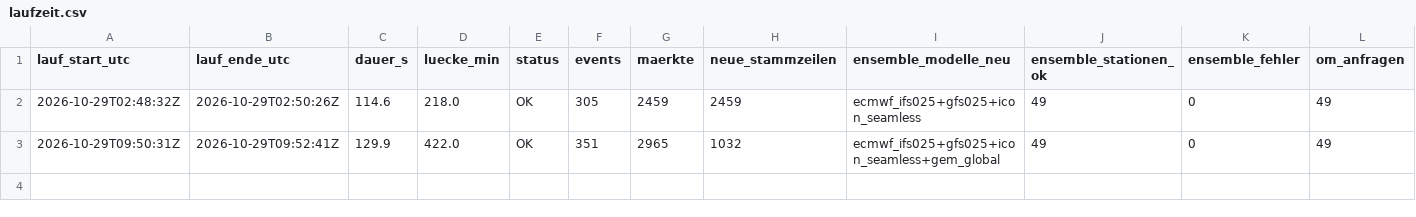
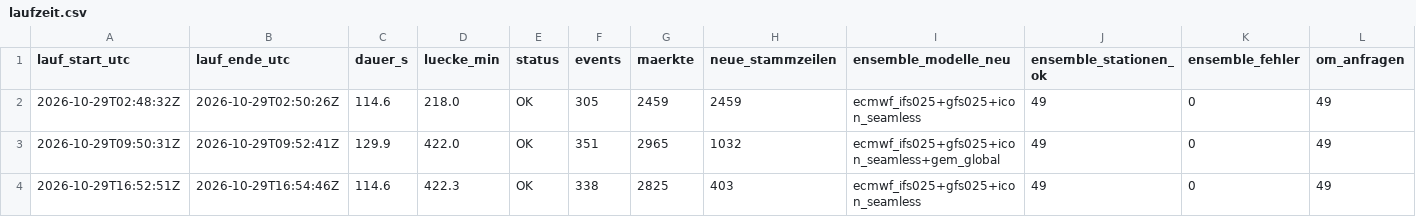
Before and after one commit to Jubosaurus/polymarket-wetterbot, a CSV file: daten/2026-10-29/laufzeit.csv, drawn as a sheet; only a part is shown; rows hold the shown columns only; the diff names each change by its address in the sheet, - before the commit and + after, or states it on an @@ line.

```diff
--- a/daten/2026-10-29/laufzeit.csv
+++ b/daten/2026-10-29/laufzeit.csv
+row 4: 2026-10-29T16:52:51Z | 2026-10-29T16:54:46Z | 114.6 | 422.3 | OK | 338 | 2825 | 403 | ecmwf_ifs025+gfs025+icon_seamless | 49 | 0 | 49
```
Also changed, not shown: 5 other files.
